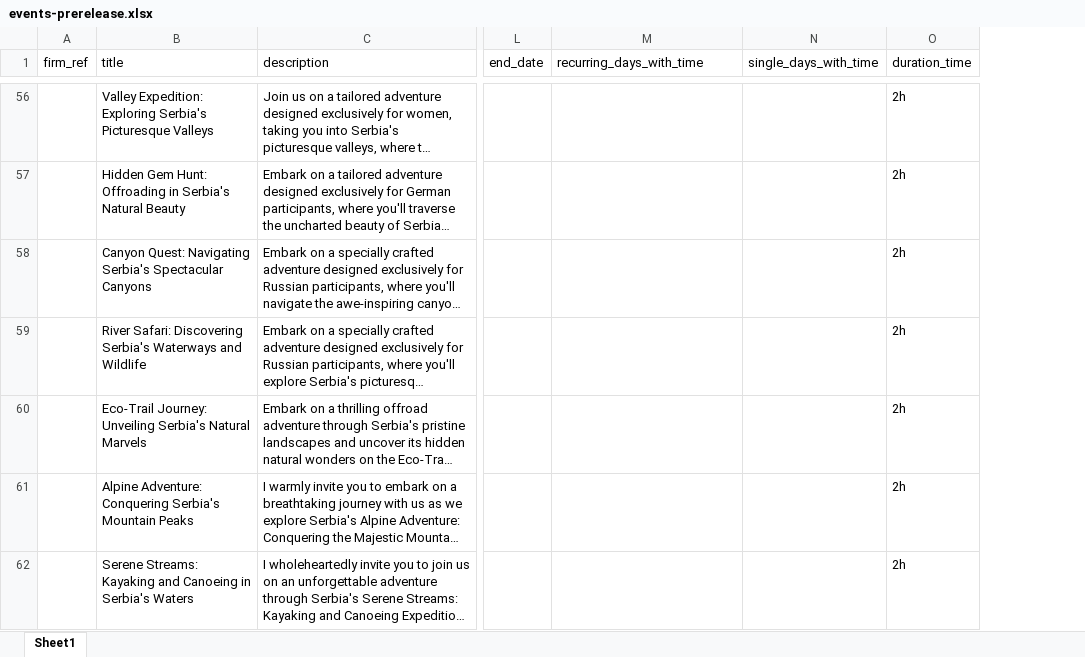
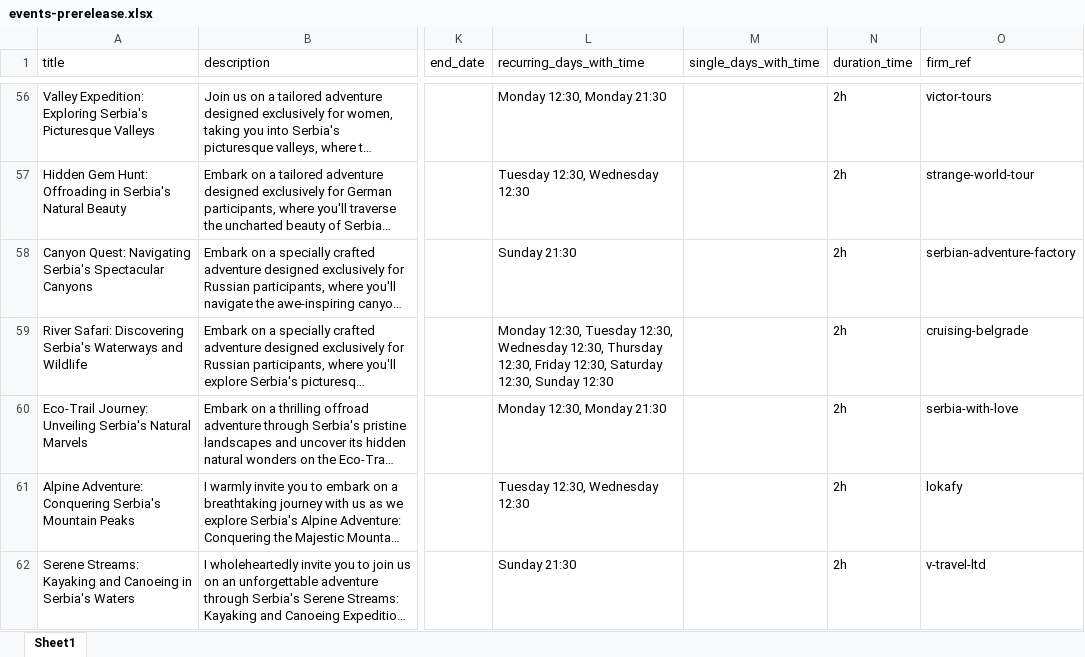
Before and after one commit to stopover-org/stopover, an Excel workbook: graphql/db/events-prerelease.xlsx, sheet Sheet1, drawn as a sheet; only a part is shown, gaps mark what is left out; long unchanged cells end in …; values as stored, in another font and other column widths than the file's, no borders; removed rows and columns are numbered as before the commit, all else as after; the diff covers the shown part only; the diff names each change by its address in the sheet, - before the commit and + after, or states it on an @@ line.

```diff
--- a/graphql/db/events-prerelease.xlsx (sheet Sheet1)
+++ b/graphql/db/events-prerelease.xlsx (sheet Sheet1)
-column A (firm_ref), empty
+column O (firm_ref), rows 56-62: victor-tours | strange-world-tour | serbian-adventure-factory | cruising-belgrade | serbia-with-love | lokafy | v-travel-ltd
-L56 (recurring_days_with_time): (empty)
+L56 (recurring_days_with_time): Monday 12:30, Monday 21:30
-L57 (recurring_days_with_time): (empty)
+L57 (recurring_days_with_time): Tuesday 12:30, Wednesday 12:30
-L58 (recurring_days_with_time): (empty)
+L58 (recurring_days_with_time): Sunday 21:30
-L59 (recurring_days_with_time): (empty)
+L59 (recurring_days_with_time): Monday 12:30, Tuesday 12:30, Wednesday 12:30, Thursday 12:30, Friday 12:30, Saturday 12:30, Sunday 12:30
-L60 (recurring_days_with_time): (empty)
+L60 (recurring_days_with_time): Monday 12:30, Monday 21:30
-L61 (recurring_days_with_time): (empty)
+L61 (recurring_days_with_time): Tuesday 12:30, Wednesday 12:30
-L62 (recurring_days_with_time): (empty)
+L62 (recurring_days_with_time): Sunday 21:30
```
Also changed, not shown: 186 edited cells elsewhere in this sheet, graphql/db/events.xlsx, 7 other files.
